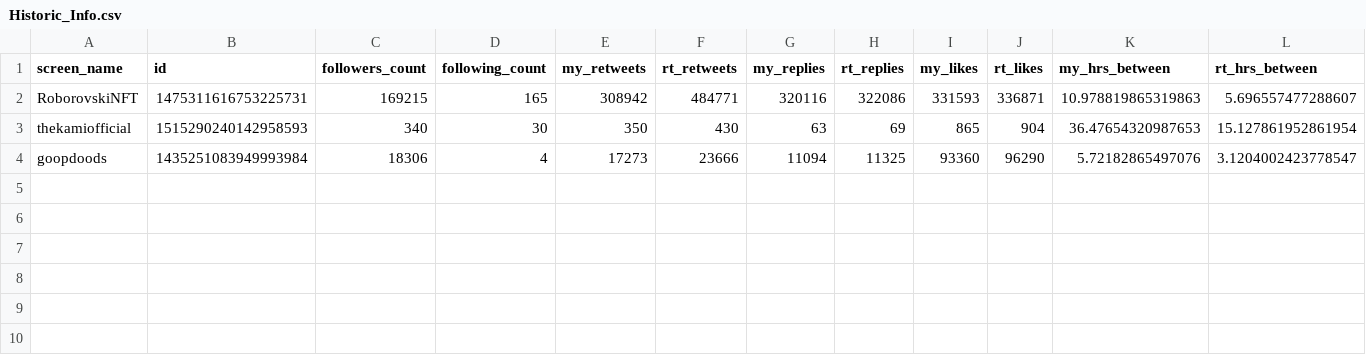
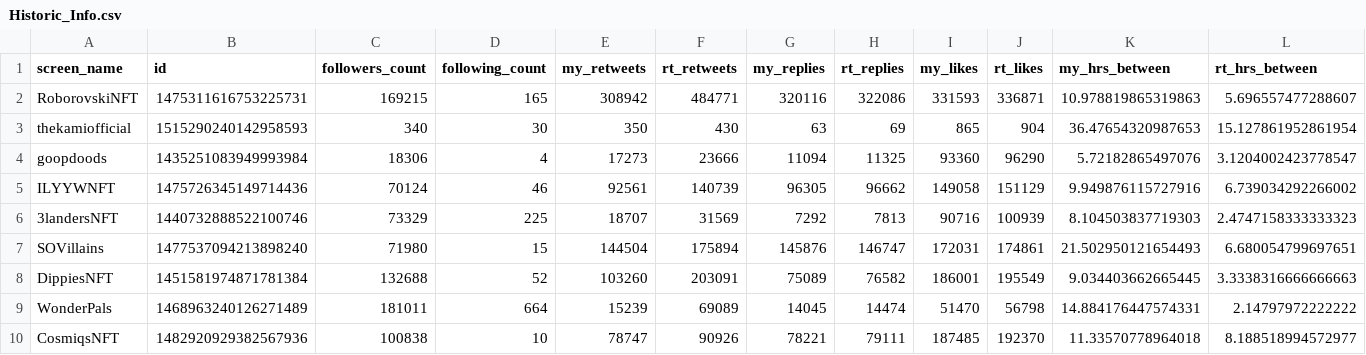
Before and after one commit to leslie-dees/pure_alpha, a CSV file: Historic_Info.csv, drawn as a sheet; only a part is shown; rows hold the shown columns only; the diff names each change by its address in the sheet, - before the commit and + after, or states it on an @@ line.

```diff
--- a/Historic_Info.csv
+++ b/Historic_Info.csv
+row 5: ILYYWNFT | 1475726345149714436 | 70124 | 46 | 92561 | 140739 | 96305 | 96662 | 149058 | 151129 | 9.949876115727916 | 6.739034292266002
+row 6: 3landersNFT | 1440732888522100746 | 73329 | 225 | 18707 | 31569 | 7292 | 7813 | 90716 | 100939 | 8.104503837719303 | 2.4747158333333323
+row 7: SOVillains | 1477537094213898240 | 71980 | 15 | 144504 | 175894 | 145876 | 146747 | 172031 | 174861 | 21.502950121654493 | 6.680054799697651
+row 8: DippiesNFT | 1451581974871781384 | 132688 | 52 | 103260 | 203091 | 75089 | 76582 | 186001 | 195549 | 9.034403662665445 | 3.3338316666666663
+row 9: WonderPals | 1468963240126271489 | 181011 | 664 | 15239 | 69089 | 14045 | 14474 | 51470 | 56798 | 14.884176447574331 | 2.14797972222222
+row 10: CosmiqsNFT | 1482920929382567936 | 100838 | 10 | 78747 | 90926 | 78221 | 79111 | 187485 | 192370 | 11.33570778964018 | 8.188518994572977
```
Also changed, not shown: 7 other files.
